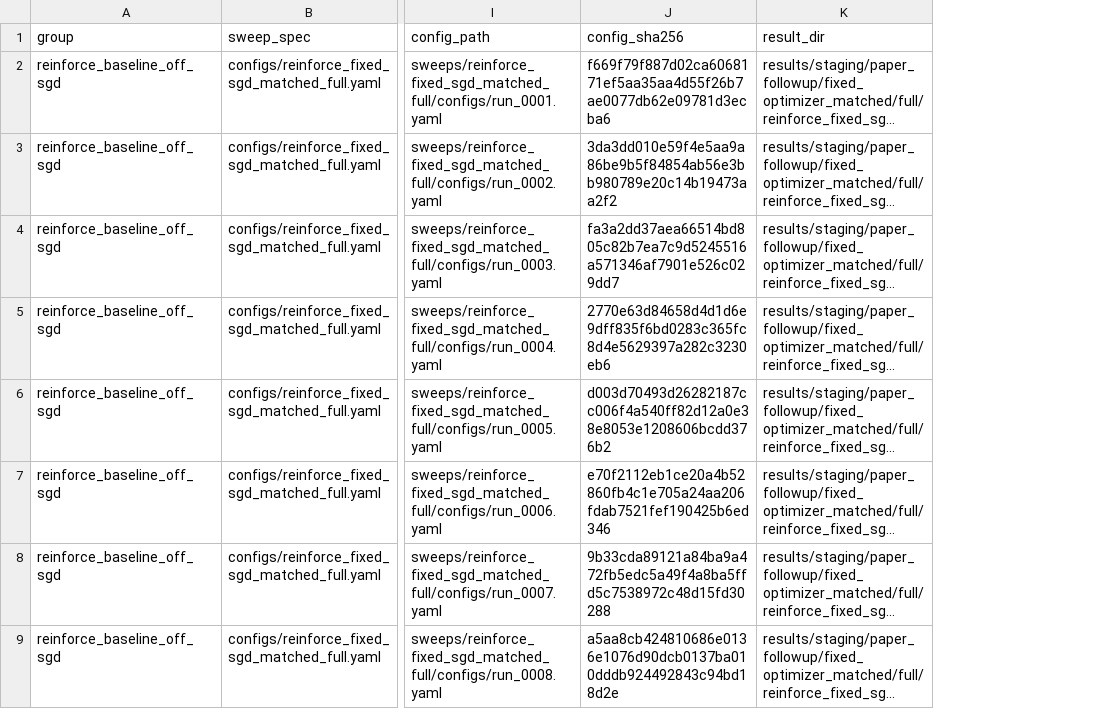
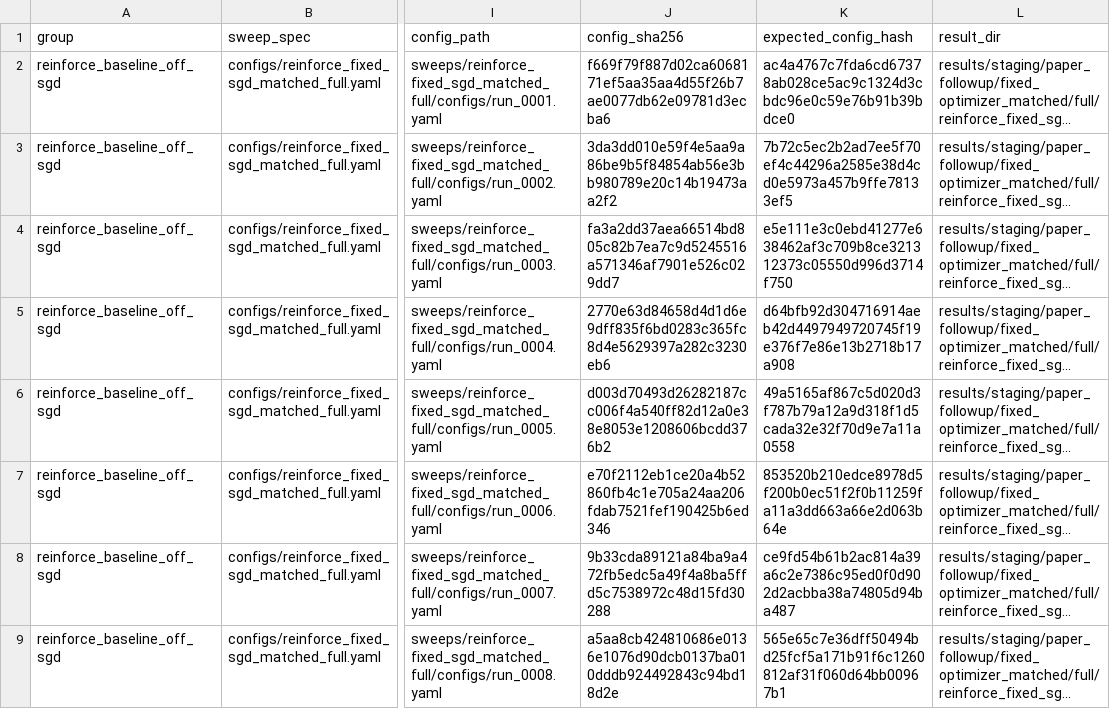
Before and after one commit to nish-ku-121/derby, a CSV file: paper/zero_collapse/data/run_outcomes.csv, drawn as a sheet; only a part is shown, gaps mark what is left out; long unchanged cells end in …; the diff names each change by its address in the sheet, - before the commit and + after, or states it on an @@ line.

Commit message:
Harden paper artifact provenance

```diff
--- a/paper/zero_collapse/data/run_outcomes.csv
+++ b/paper/zero_collapse/data/run_outcomes.csv
+column K (expected_config_hash), rows 2-9: ac4a4767c7fda6cd67378ab028ce5ac9c1324d3cbdc96e0c59e76b91b39bdce0 | 7b72c5ec2b2ad7ee5f70ef4c44296a2585e38d4cd0e5973a457b9ffe78133ef5 | e5e111e3c0ebd41277e638462af3c709b8ce321312373c05550d996d3714f750 | d64bfb92d304716914aeb42d4497949720745f19e376f7e86e13b2718b17a908 | 49a5165af867c5d020d3f787b79a12a9d318f1d5cada32e32f70d9e7a11a0558 | 853520b210edce8978d5f200b0ec51f2f0b11259fa11a3dd663a66e2d063b64e | ce9fd54b61b2ac814a39a6c2e7386c95ed0f0d902d2acbba38a74805d94ba487 | 565e65c7e36dff50494bd25fcf5a171b91f6c1260812af31f060d64bb00967b1
```
Also changed, not shown: 6 other files.
